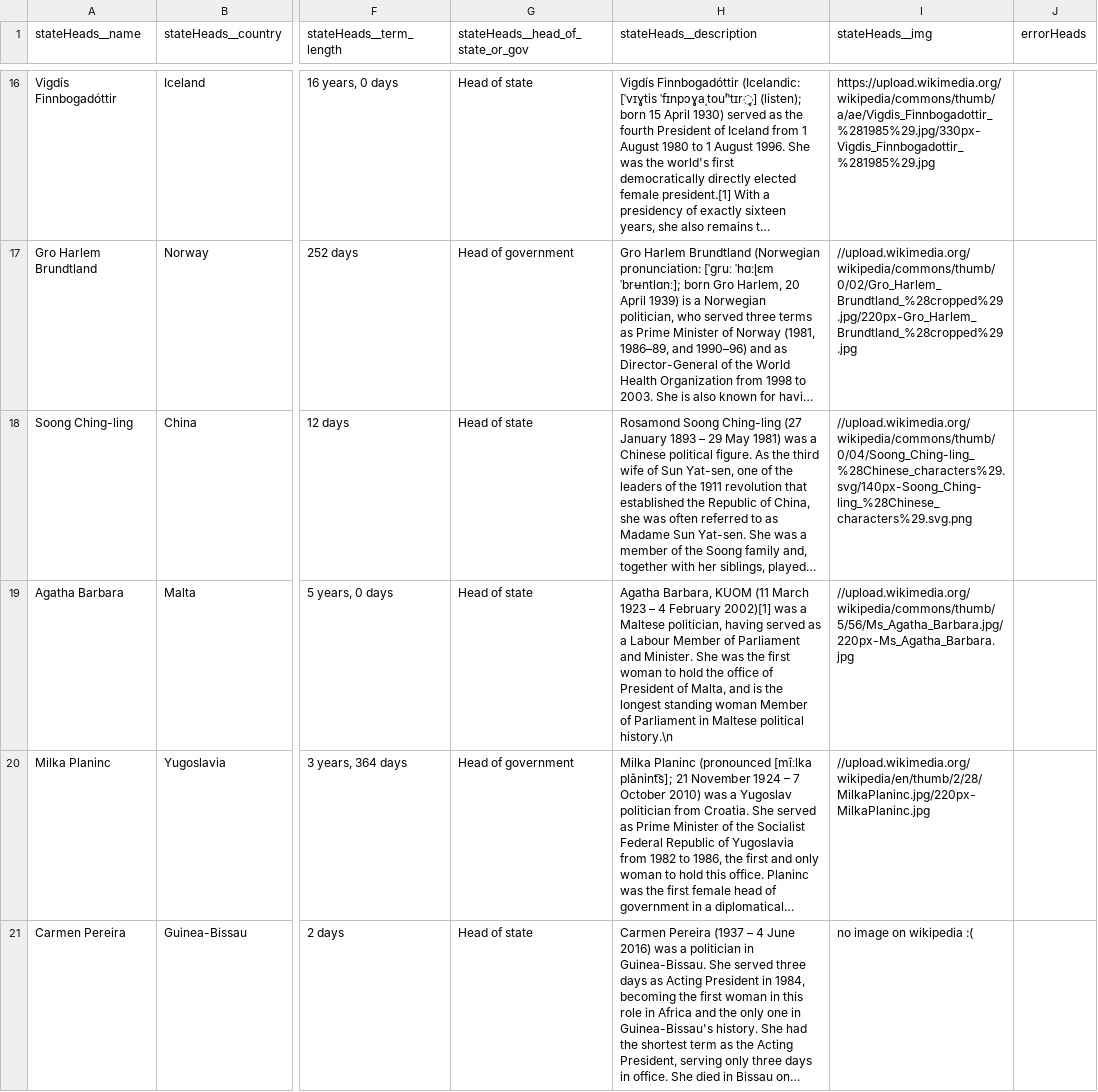
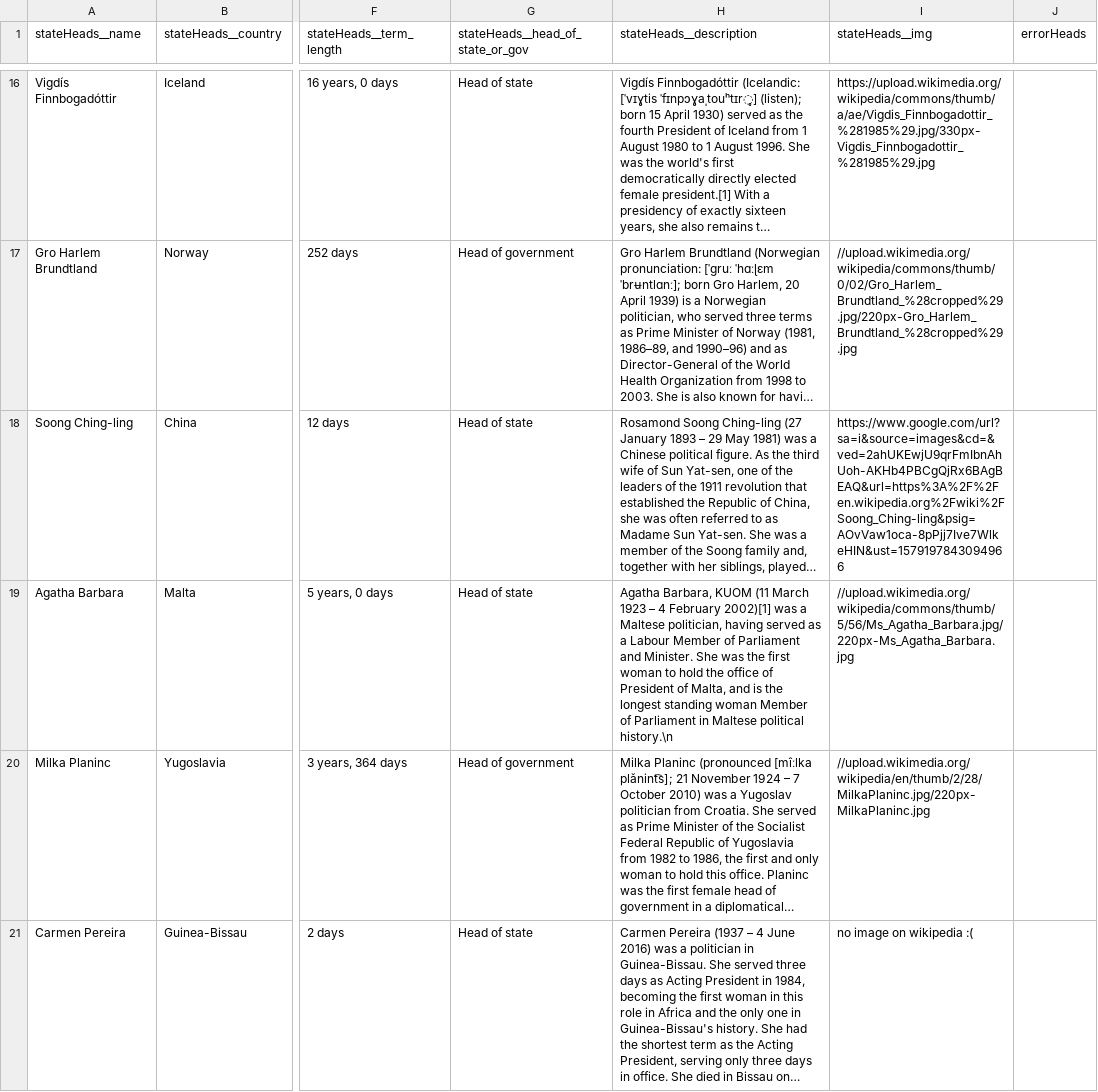
Before and after one commit to bluesibra/data-vis-ASM, a CSV file: FinalDataset.csv, drawn as a sheet; only a part is shown, gaps mark what is left out; long unchanged cells end in …; the diff names each change by its address in the sheet, - before the commit and + after, or states it on an @@ line.

Commit message:
Update FinalDataset.csv

```diff
--- a/FinalDataset.csv
+++ b/FinalDataset.csv
-I18 (stateHeads__img): //upload.wikimedia.org/wikipedia/commons/thumb/0/04/Soong_Ching-ling_%28Chinese_characters%29.svg/140px-Soong_Ching-ling_%28Chinese_characters%29.svg.png
+I18 (stateHeads__img): https://www.google.com/url?sa=i&source=images&cd=&ved=2ahUKEwjU9qrFmIbnAhUoh-AKHb4PBCgQjRx6BAgBEAQ&url=https%3A%2F%2Fen.wikipedia.org%2Fwiki%2FSoong_Ching-ling&psig=AOvVaw1oca-8pPjj7Ive7WlkeHIN&ust=1579197843094966
```
